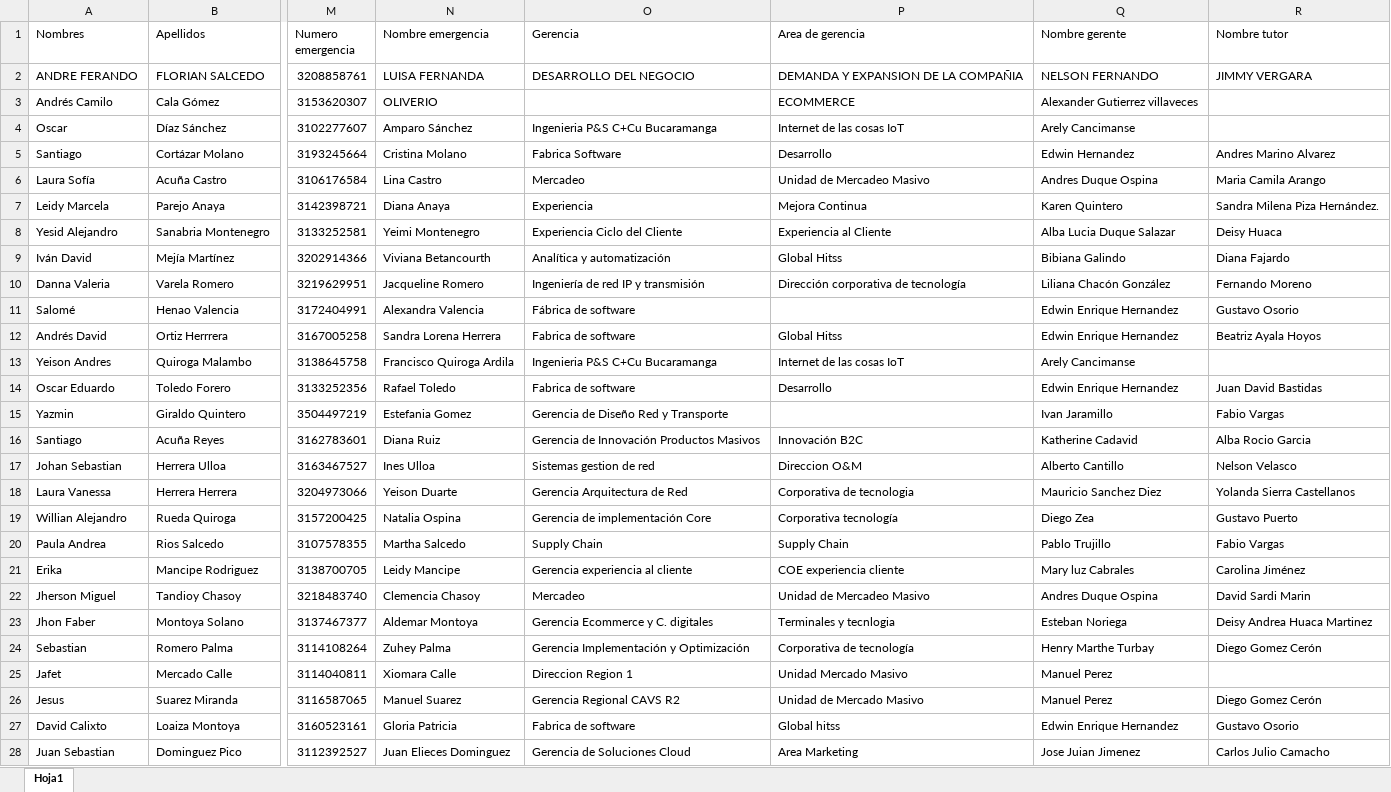
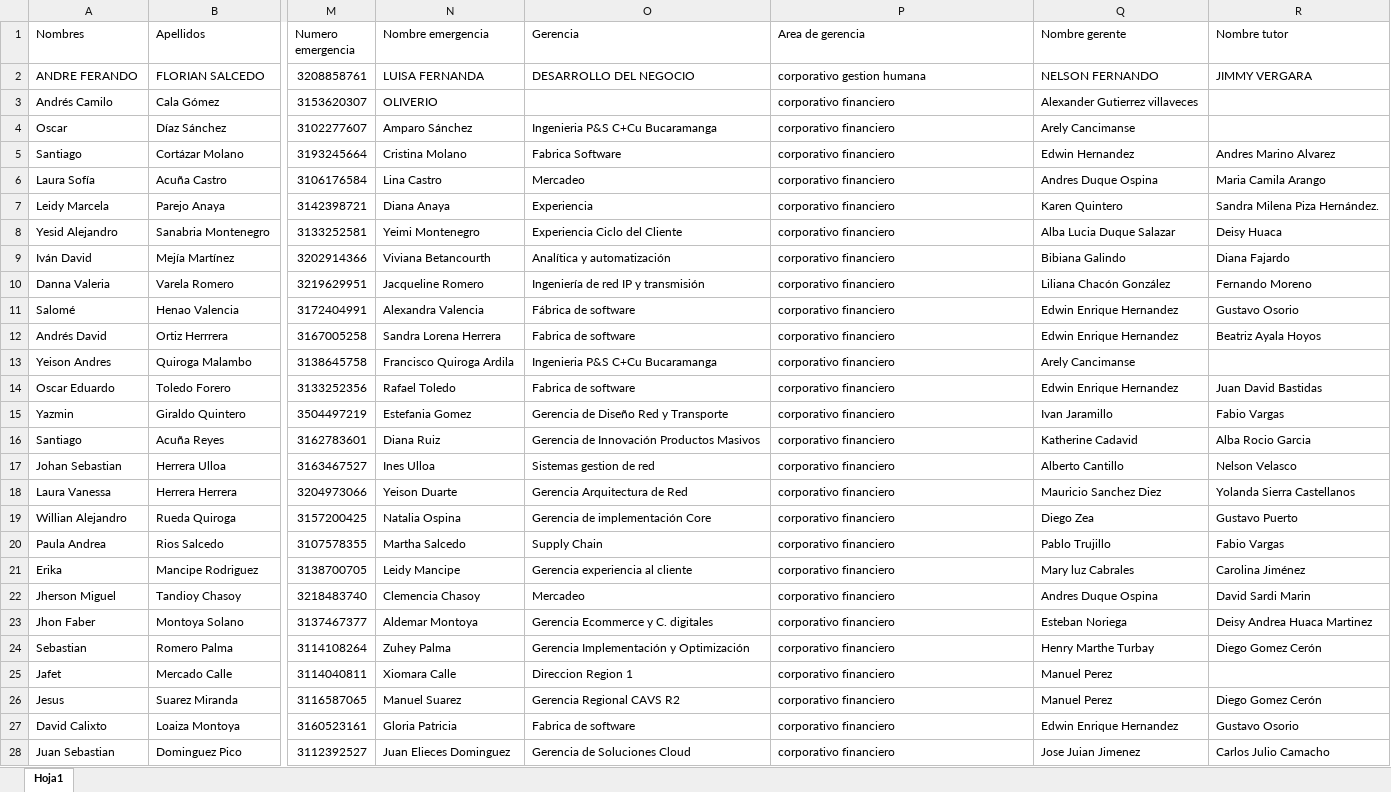
Before and after one commit to YesidSanabria/Proyecto-Generacion-XXI, an Excel workbook: data/datos practicantes.xlsx, sheet Hoja1, drawn as a sheet; only a part is shown, gaps mark what is left out; values as stored, in another font and other column widths than the file's, no borders; table styles not drawn; the diff covers the shown part only; the diff names each change by its address in the sheet, - before the commit and + after, or states it on an @@ line.

Commit message:
excel

```diff
--- a/data/datos practicantes.xlsx (sheet Hoja1)
+++ b/data/datos practicantes.xlsx (sheet Hoja1)
-P2 (Area de gerencia): DEMANDA Y EXPANSION DE LA COMPAÑIA
+P2 (Area de gerencia): corporativo gestion humana
-P3 (Area de gerencia): ECOMMERCE
+P3 (Area de gerencia): corporativo financiero
-P4 (Area de gerencia): Internet de las cosas IoT
+P4 (Area de gerencia): corporativo financiero
-P5 (Area de gerencia): Desarrollo
+P5 (Area de gerencia): corporativo financiero
-P6 (Area de gerencia): Unidad de Mercadeo Masivo
+P6 (Area de gerencia): corporativo financiero
-P7 (Area de gerencia): Mejora Continua
+P7 (Area de gerencia): corporativo financiero
-P8 (Area de gerencia): Experiencia al Cliente
+P8 (Area de gerencia): corporativo financiero
-P9 (Area de gerencia): Global Hitss
+P9 (Area de gerencia): corporativo financiero
-P10 (Area de gerencia): Dirección corporativa de tecnología
+P10 (Area de gerencia): corporativo financiero
-P11 (Area de gerencia): (empty)
+P11 (Area de gerencia): corporativo financiero
-P12 (Area de gerencia): Global Hitss
+P12 (Area de gerencia): corporativo financiero
-P13 (Area de gerencia): Internet de las cosas IoT
+P13 (Area de gerencia): corporativo financiero
-P14 (Area de gerencia): Desarrollo
+P14 (Area de gerencia): corporativo financiero
-P15 (Area de gerencia): (empty)
+P15 (Area de gerencia): corporativo financiero
-P16 (Area de gerencia): Innovación B2C
+P16 (Area de gerencia): corporativo financiero
-P17 (Area de gerencia): Direccion O&M
+P17 (Area de gerencia): corporativo financiero
-P18 (Area de gerencia): Corporativa de tecnologia
+P18 (Area de gerencia): corporativo financiero
-P19 (Area de gerencia): Corporativa tecnología
+P19 (Area de gerencia): corporativo financiero
-P20 (Area de gerencia): Supply Chain
+P20 (Area de gerencia): corporativo financiero
-P21 (Area de gerencia): COE experiencia cliente
+P21 (Area de gerencia): corporativo financiero
-P22 (Area de gerencia): Unidad de Mercadeo Masivo
+P22 (Area de gerencia): corporativo financiero
-P23 (Area de gerencia): Terminales y tecnlogia
+P23 (Area de gerencia): corporativo financiero
-P24 (Area de gerencia): Corporativa de tecnología
+P24 (Area de gerencia): corporativo financiero
-P25 (Area de gerencia): Unidad Mercado Masivo
+P25 (Area de gerencia): corporativo financiero
-P26 (Area de gerencia): Unidad de Mercado Masivo
+P26 (Area de gerencia): corporativo financiero
-P27 (Area de gerencia): Global hitss
+P27 (Area de gerencia): corporativo financiero
-P28 (Area de gerencia): Area Marketing
+P28 (Area de gerencia): corporativo financiero
```
Also changed, not shown: 20 edited cells elsewhere in this sheet.
